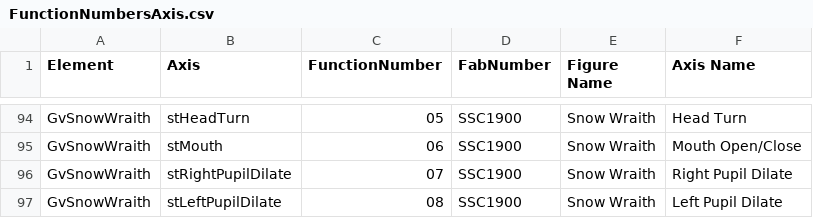
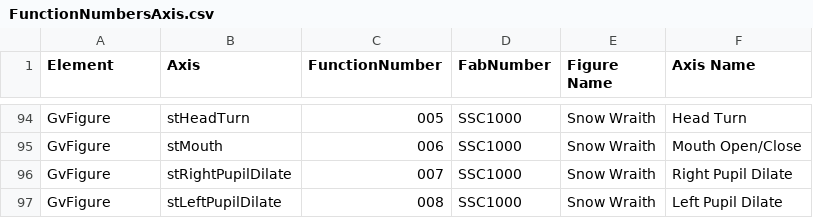
Before and after one commit to EbrahimKaram/AlarmEmbedder, a CSV file: FunctionNumbersAxis.csv, drawn as a sheet; only a part is shown, gaps mark what is left out; the diff covers the shown part only; the diff names each change by its address in the sheet, - before the commit and + after, or states it on an @@ line.

```diff
--- a/FunctionNumbersAxis.csv
+++ b/FunctionNumbersAxis.csv
-A94:A97 (Element): GvSnowWraith
+A94:A97 (Element): GvFigure
-C94 (FunctionNumber): 05
+C94 (FunctionNumber): 005
-D94:D97 (FabNumber): SSC1900
+D94:D97 (FabNumber): SSC1000
-C95 (FunctionNumber): 06
+C95 (FunctionNumber): 006
-C96 (FunctionNumber): 07
+C96 (FunctionNumber): 007
-C97 (FunctionNumber): 08
+C97 (FunctionNumber): 008
```
Also changed, not shown: 71 edited cells elsewhere in this file.
